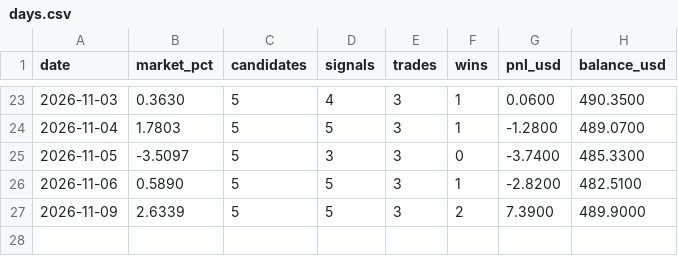
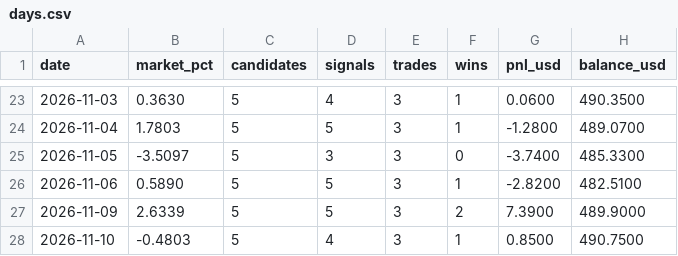
Before and after one commit to Mr-MTB/stock-assistant, a CSV file: journal/days.csv, drawn as a sheet; only a part is shown, gaps mark what is left out.

```diff
--- a/journal/days.csv
+++ b/journal/days.csv
@@ -27 +27,2 @@ date,market_pct,candidates,signals,trades,wins,pnl_usd,balance_usd
 2026-11-09,2.6339,5,5,3,2,7.3900,489.9000
+2026-11-10,-0.4803,5,4,3,1,0.8500,490.7500
```
Also changed, not shown: journal/signals.csv, journal/trades.csv, 2 other files.
